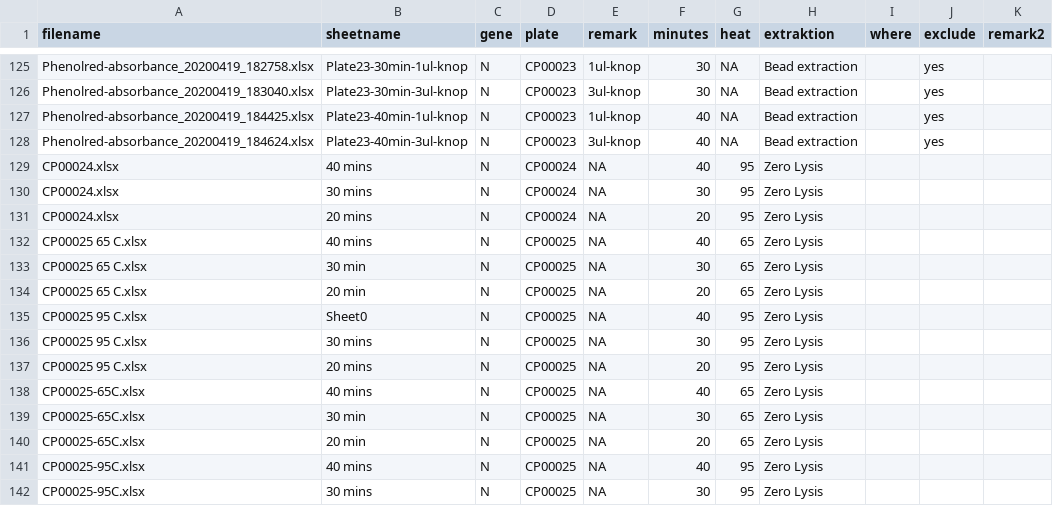
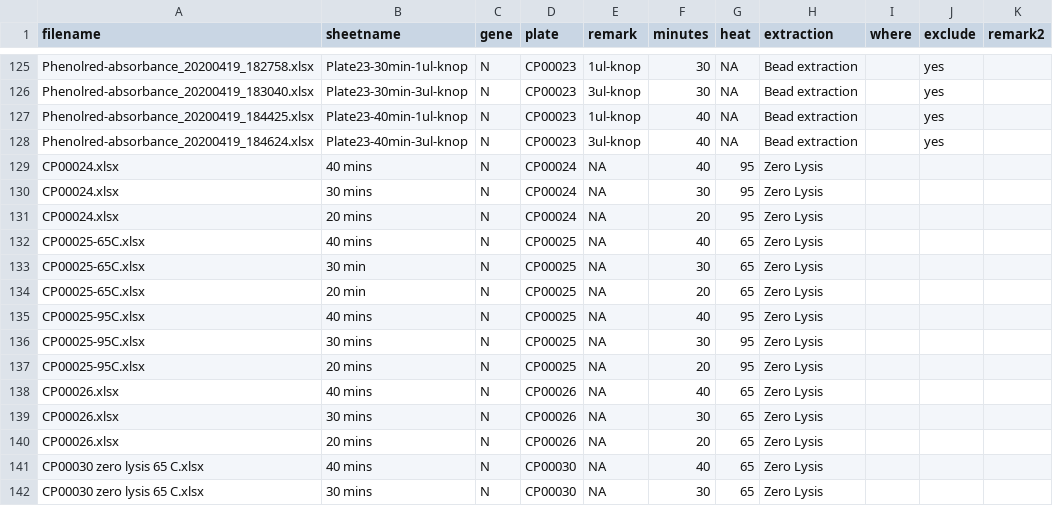
Before and after one commit to anders-biostat/LAMP-Paper-Figures, a CSV file: data/tecan_sheets.csv, drawn as a sheet; only a part is shown, gaps mark what is left out; the shorter side is filled out with more unchanged rows; the diff names each change by its address in the sheet, - before the commit and + after, or states it on an @@ line.

```diff
--- a/data/tecan_sheets.csv
+++ b/data/tecan_sheets.csv
-H1: extraktion
+H1: extraction
-row 132: CP00025 65 C.xlsx | 40 mins | N | CP00025 | NA | 40 | 65 | Zero Lysis
-row 133: CP00025 65 C.xlsx | 30 min | N | CP00025 | NA | 30 | 65 | Zero Lysis
-row 134: CP00025 65 C.xlsx | 20 min | N | CP00025 | NA | 20 | 65 | Zero Lysis
-row 135: CP00025 95 C.xlsx | Sheet0 | N | CP00025 | NA | 40 | 95 | Zero Lysis
-row 136: CP00025 95 C.xlsx | 30 mins | N | CP00025 | NA | 30 | 95 | Zero Lysis
-row 137: CP00025 95 C.xlsx | 20 mins | N | CP00025 | NA | 20 | 95 | Zero Lysis
```
Also changed, not shown: 5 other files.
